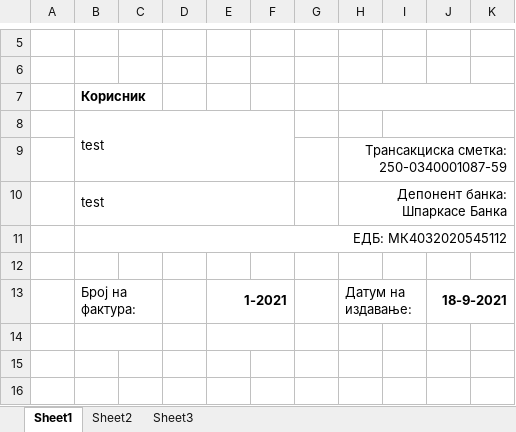
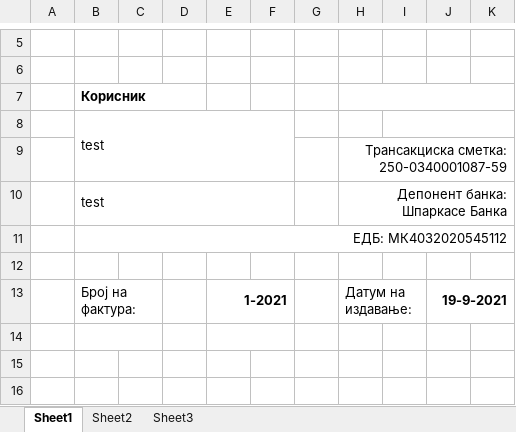
Before and after one commit to Beta-7/proekt, an Excel workbook: fakturi/test-1-2021.xlsx, sheet Sheet1, drawn as a sheet; only a part is shown, gaps mark what is left out; values as stored, in another font and other column widths than the file's, no borders; charts and pictures not drawn; the diff covers the shown part only; the diff names each change by its address in the sheet, - before the commit and + after, or states it on an @@ line.

```diff
--- a/fakturi/test-1-2021.xlsx (sheet Sheet1)
+++ b/fakturi/test-1-2021.xlsx (sheet Sheet1)
+B7:D7 merged
-J13: 18-9-2021
+J13: 19-9-2021
```
Also changed, not shown: 32 added rows, 5 removed rows, 28 edited cells and merged cells elsewhere in this sheet, charts or pictures, 1 other file.
